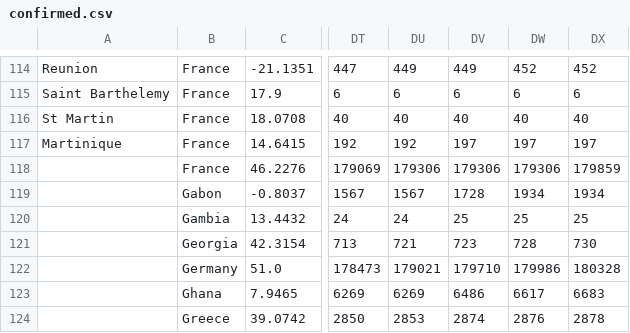
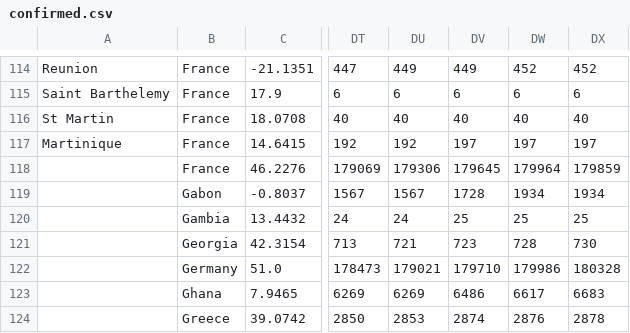
Before and after one commit to conermurphy/covid-19-graphql-api, a CSV file: data/timeSeriesReports/inputs/confirmed.csv (was data/timeSeriesReports/confirmed.csv), drawn as a sheet; only a part is shown, gaps mark what is left out; the diff names each change by its address in the sheet, - before the commit and + after, or states it on an @@ line.

Commit message:
setup writing json file for confirmed

```diff
--- a/data/timeSeriesReports/confirmed.csv
+++ b/data/timeSeriesReports/inputs/confirmed.csv
-DV118: 179306
+DV118: 179645
-DW118: 179306
+DW118: 179964
```
Also changed, not shown: data/timeSeriesReports/inputs/deaths.csv, data/timeSeriesReports/inputs/recovered.csv, 9 other files.
